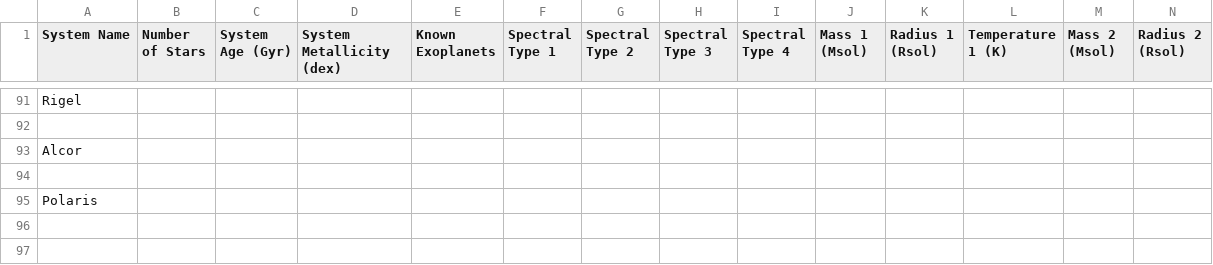
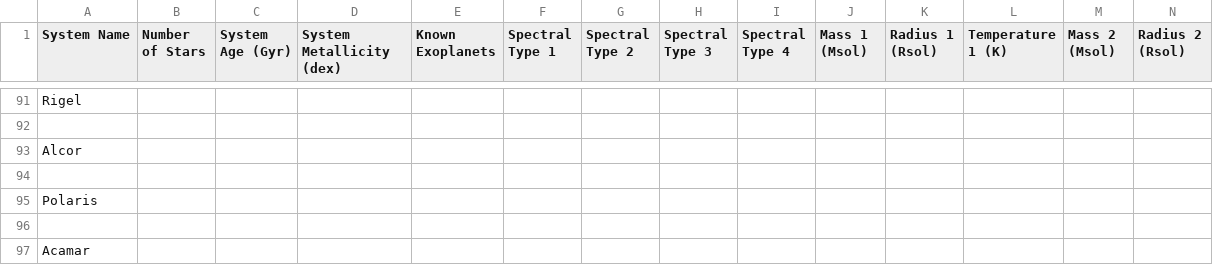
Before and after one commit to tcdoggett/gaia, a CSV file: src/planetary_system_data/system_parameters.csv, drawn as a sheet; only a part is shown, gaps mark what is left out; rows hold the shown columns only; the diff names each change by its address in the sheet, - before the commit and + after, or states it on an @@ line.

Commit message:
Update system_parameters.csv

```diff
--- a/src/planetary_system_data/system_parameters.csv
+++ b/src/planetary_system_data/system_parameters.csv
+row 96: (empty)
+row 97: Acamar
```
